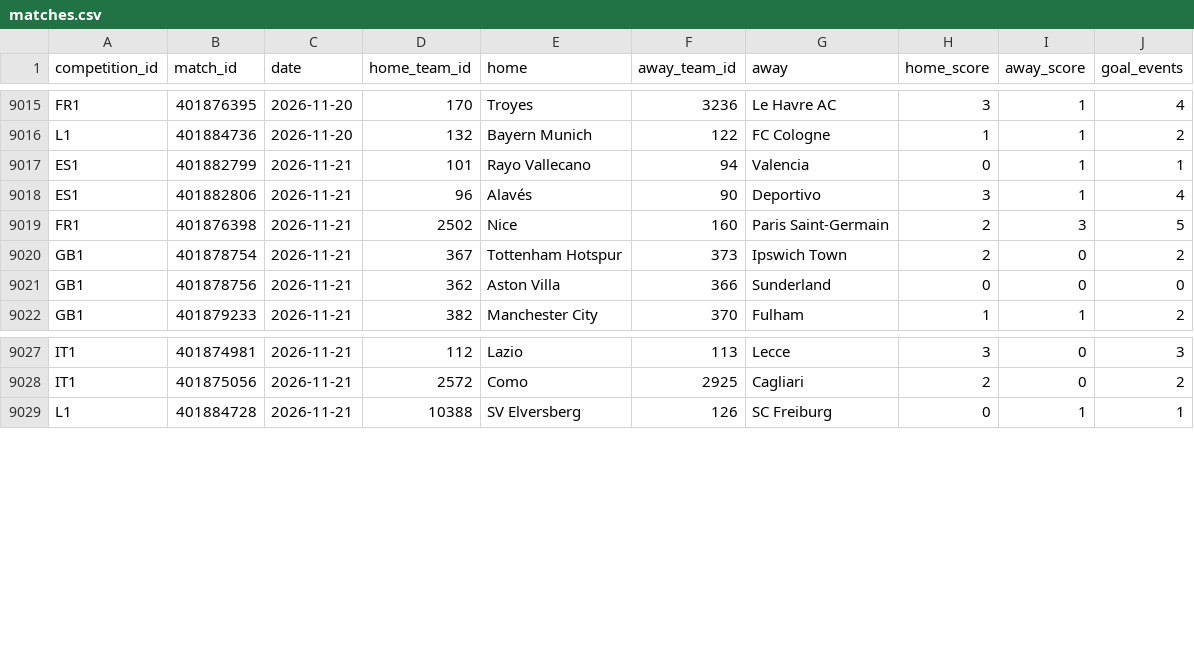
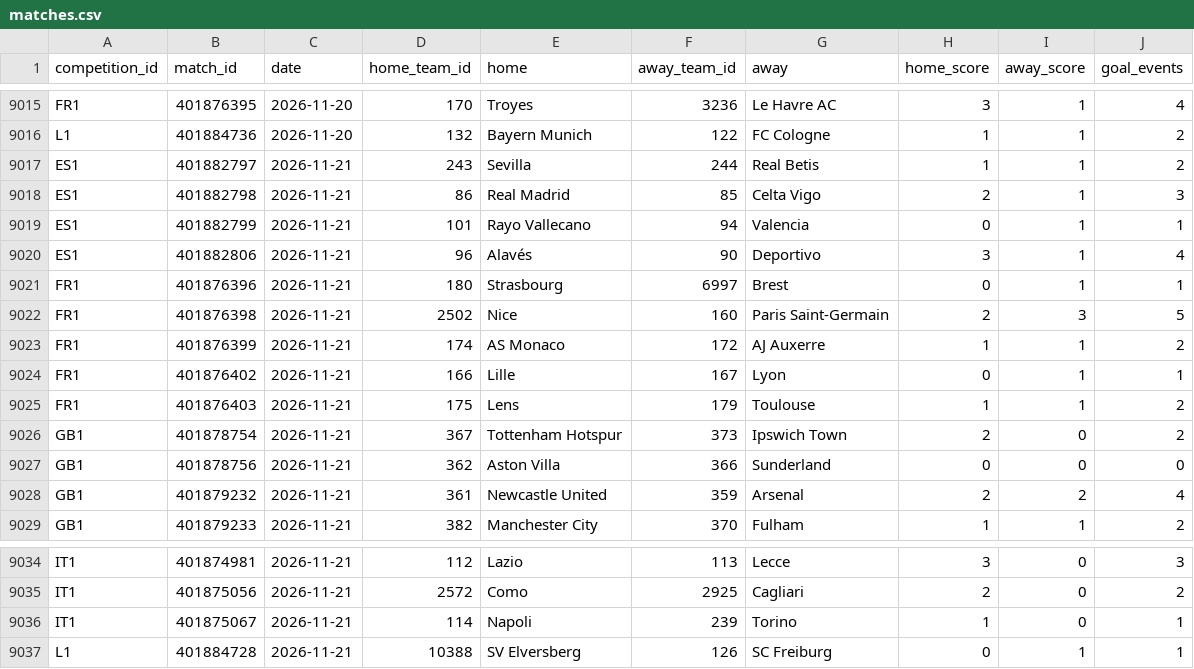
Before and after one commit to boluadenusi/minutegrid, a CSV file: data/espn/matches.csv, drawn as a sheet; only a part is shown, gaps mark what is left out; the diff names each change by its address in the sheet, - before the commit and + after, or states it on an @@ line.

```diff
--- a/data/espn/matches.csv
+++ b/data/espn/matches.csv
+row 9017: ES1 | 401882797 | 2026-11-21 | 243 | Sevilla | 244 | Real Betis | 1 | 1 | 2
+row 9018: ES1 | 401882798 | 2026-11-21 | 86 | Real Madrid | 85 | Celta Vigo | 2 | 1 | 3
+row 9021: FR1 | 401876396 | 2026-11-21 | 180 | Strasbourg | 6997 | Brest | 0 | 1 | 1
+row 9023: FR1 | 401876399 | 2026-11-21 | 174 | AS Monaco | 172 | AJ Auxerre | 1 | 1 | 2
+row 9024: FR1 | 401876402 | 2026-11-21 | 166 | Lille | 167 | Lyon | 0 | 1 | 1
+row 9025: FR1 | 401876403 | 2026-11-21 | 175 | Lens | 179 | Toulouse | 1 | 1 | 2
+row 9028: GB1 | 401879232 | 2026-11-21 | 361 | Newcastle United | 359 | Arsenal | 2 | 2 | 4
+row 9036: IT1 | 401875067 | 2026-11-21 | 114 | Napoli | 239 | Torino | 1 | 0 | 1
```
Also changed, not shown: data/espn/athlete_map.csv, data/espn/new_players.csv, 28 other files.
